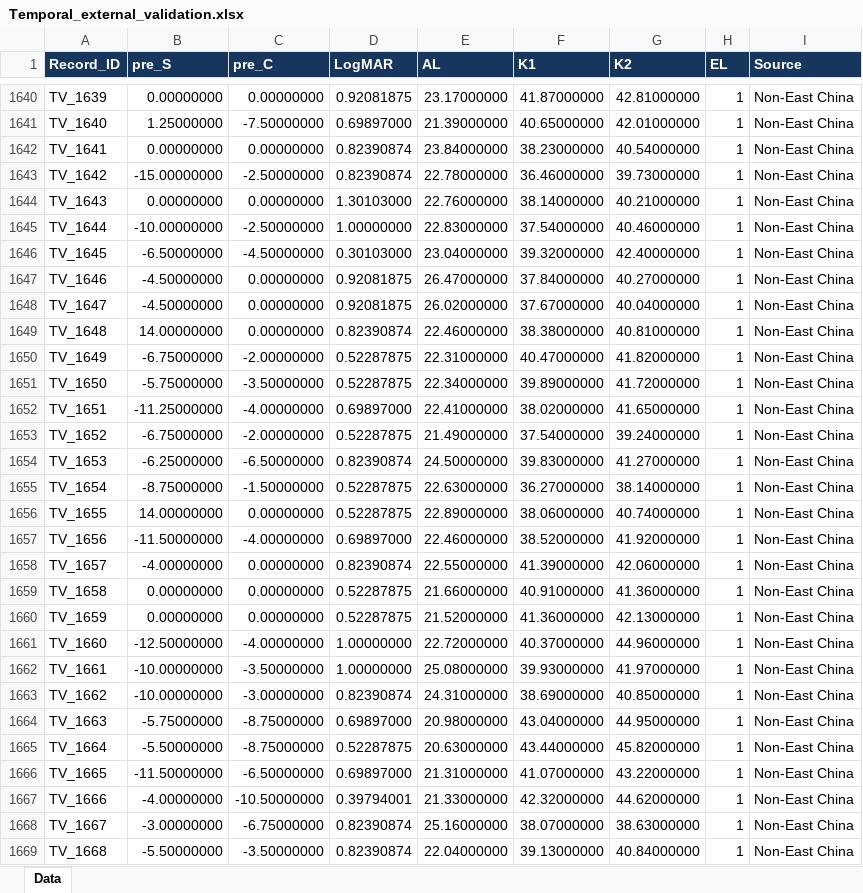
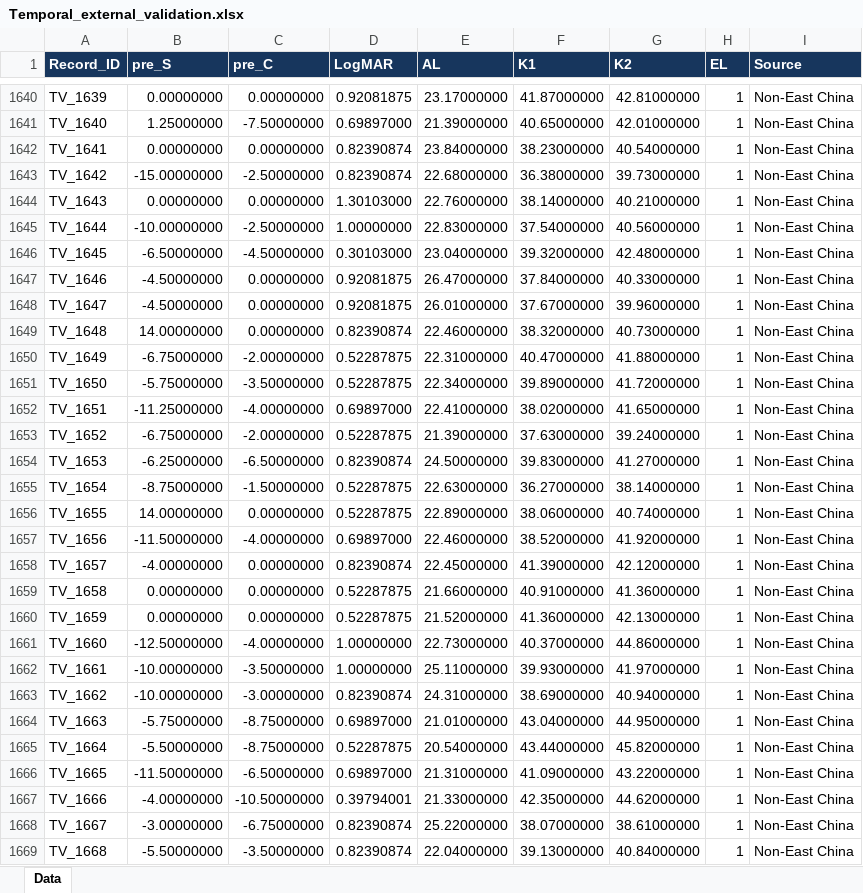
Before and after one commit to XinshenFD/X-EL-diagnose, an Excel workbook: data/Temporal_external_validation.xlsx, sheet Data, drawn as a sheet; only a part is shown, gaps mark what is left out; values as stored, in another font and other column widths than the file's, no borders; the diff covers the shown part only; the diff names each change by its address in the sheet, - before the commit and + after, or states it on an @@ line.

```diff
--- a/data/Temporal_external_validation.xlsx (sheet Data)
+++ b/data/Temporal_external_validation.xlsx (sheet Data)
-E1643 (AL): 22.78000000
+E1643 (AL): 22.68000000
-F1643 (K1): 36.46000000
+F1643 (K1): 36.38000000
-G1645 (K2): 40.46000000
+G1645 (K2): 40.56000000
-G1646 (K2): 42.40000000
+G1646 (K2): 42.48000000
-G1647 (K2): 40.27000000
+G1647 (K2): 40.33000000
-E1648 (AL): 26.02000000
+E1648 (AL): 26.01000000
-G1648 (K2): 40.04000000
+G1648 (K2): 39.96000000
-F1649 (K1): 38.38000000
+F1649 (K1): 38.32000000
-G1649 (K2): 40.81000000
+G1649 (K2): 40.73000000
-G1650 (K2): 41.82000000
+G1650 (K2): 41.88000000
-E1653 (AL): 21.49000000
+E1653 (AL): 21.39000000
-F1653 (K1): 37.54000000
+F1653 (K1): 37.63000000
-E1658 (AL): 22.55000000
+E1658 (AL): 22.45000000
-G1658 (K2): 42.06000000
+G1658 (K2): 42.12000000
-E1661 (AL): 22.72000000
+E1661 (AL): 22.73000000
-G1661 (K2): 44.96000000
+G1661 (K2): 44.86000000
-E1662 (AL): 25.08000000
+E1662 (AL): 25.11000000
-G1663 (K2): 40.85000000
+G1663 (K2): 40.94000000
-E1664 (AL): 20.98000000
+E1664 (AL): 21.01000000
-E1665 (AL): 20.63000000
+E1665 (AL): 20.54000000
-F1666 (K1): 41.07000000
+F1666 (K1): 41.09000000
-F1667 (K1): 42.32000000
+F1667 (K1): 42.35000000
-E1668 (AL): 25.16000000
+E1668 (AL): 25.22000000
-G1668 (K2): 38.63000000
+G1668 (K2): 38.61000000
```
Also changed, not shown: 310 edited cells elsewhere in this sheet, data/External_validation.xlsx, data/Internal_validation.xlsx, 1 other file.
